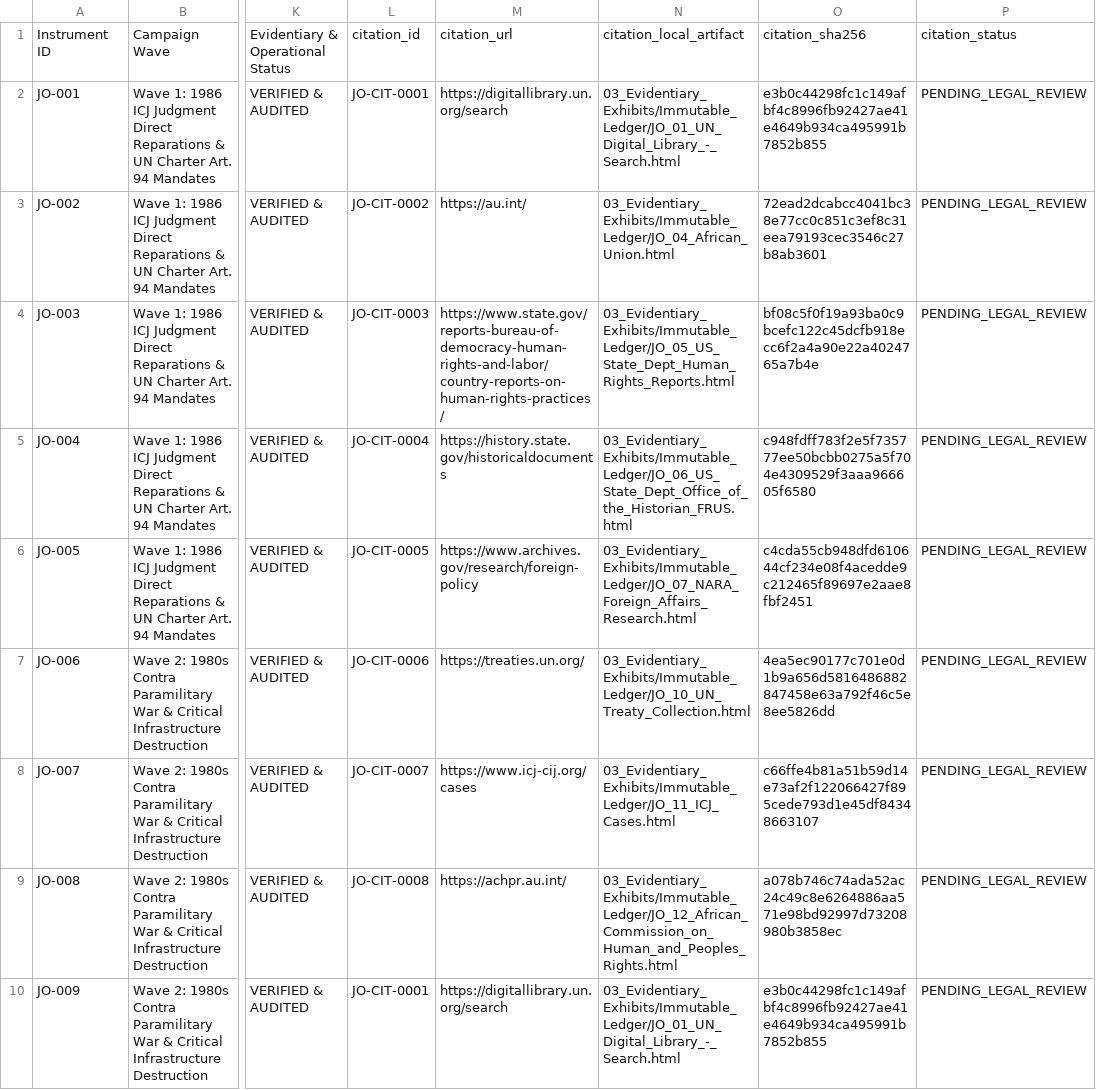
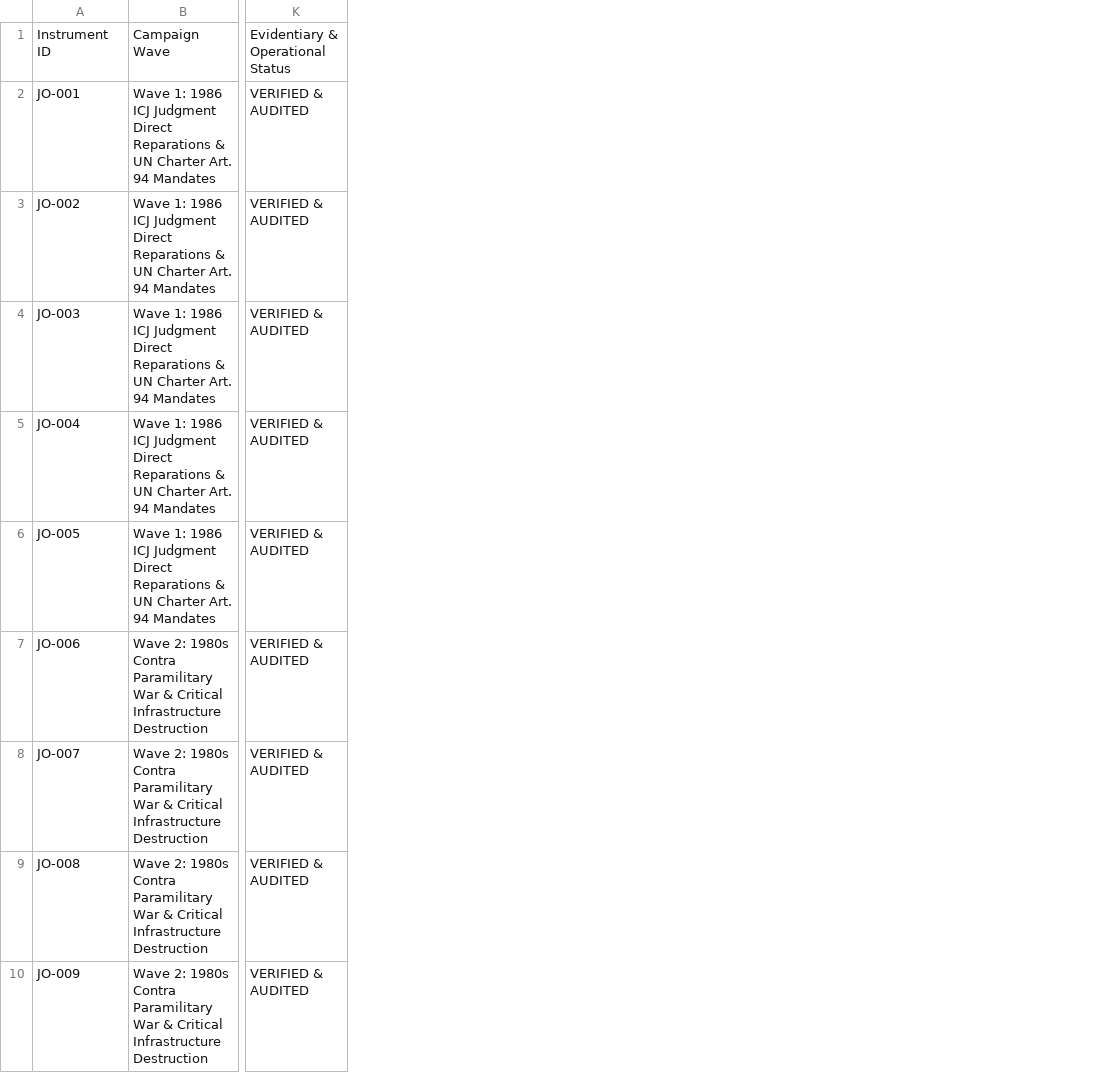
Before and after one commit to GlobalRestitutionAlliance/asia-us-jo-jordan-master-litigation, a CSV file: 00_Master_Knowledge_Base/Master_Jordan_Restitution_Crosswalk_Matrix.csv, drawn as a sheet; only a part is shown, gaps mark what is left out; the diff names each change by its address in the sheet, - before the commit and + after, or states it on an @@ line.

Commit message:
REVERTED DUE TO UNPROMPTED MASS J3WFICATED DATA CORRUPTION BY COMPROMISED BIASED LLM/ARTIFICIAL INTELLIGENCE MODELS

```diff
--- a/00_Master_Knowledge_Base/Master_Jordan_Restitution_Crosswalk_Matrix.csv
+++ b/00_Master_Knowledge_Base/Master_Jordan_Restitution_Crosswalk_Matrix.csv
-column L, rows 1-10: citation_id | JO-CIT-0001 | JO-CIT-0002 | JO-CIT-0003 | JO-CIT-0004 | JO-CIT-0005 | JO-CIT-0006 | JO-CIT-0007 | JO-CIT-0008 | JO-CIT-0001
-column M, rows 1-10: citation_url | https://digitallibrary.un.org/search | https://au.int/ | https://www.state.gov/reports-bureau-of-democracy-human-rights-and-labor/country-reports-on-human-rights-practices/ | https://history.state.gov/historicaldocuments | https://www.archives.gov/research/foreign-policy | https://treaties.un.org/ | https://www.icj-cij.org/cases | https://achpr.au.int/ | https://digitallibrary.un.org/search
-column N, rows 1-10: citation_local_artifact | 03_Evidentiary_Exhibits/Immutable_Ledger/JO_01_UN_Digital_Library_-_Search.html | 03_Evidentiary_Exhibits/Immutable_Ledger/JO_04_African_Union.html | 03_Evidentiary_Exhibits/Immutable_Ledger/JO_05_US_State_Dept_Human_Rights_Reports.html | 03_Evidentiary_Exhibits/Immutable_Ledger/JO_06_US_State_Dept_Office_of_the_Historian_FRUS.html | 03_Evidentiary_Exhibits/Immutable_Ledger/JO_07_NARA_Foreign_Affairs_Research.html | 03_Evidentiary_Exhibits/Immutable_Ledger/JO_10_UN_Treaty_Collection.html | 03_Evidentiary_Exhibits/Immutable_Ledger/JO_11_ICJ_Cases.html | 03_Evidentiary_Exhibits/Immutable_Ledger/JO_12_African_Commission_on_Human_and_Peoples_Rights.html | 03_Evidentiary_Exhibits/Immutable_Ledger/JO_01_UN_Digital_Library_-_Search.html
-column O, rows 1-10: citation_sha256 | e3b0c44298fc1c149afbf4c8996fb92427ae41e4649b934ca495991b7852b855 | 72ead2dcabcc4041bc38e77cc0c851c3ef8c31eea79193cec3546c27b8ab3601 | bf08c5f0f19a93ba0c9bcefc122c45dcfb918ecc6f2a4a90e22a4024765a7b4e | c948fdff783f2e5f735777ee50bcbb0275a5f704e4309529f3aaa966605f6580 | c4cda55cb948dfd610644cf234e08f4acedde9c212465f89697e2aae8fbf2451 | 4ea5ec90177c701e0d1b9a656d5816486882847458e63a792f46c5e8ee5826dd | c66ffe4b81a51b59d14e73af2f122066427f895cede793d1e45df84348663107 | a078b746c74ada52ac24c49c8e6264886aa571e98bd92997d73208980b3858ec | e3b0c44298fc1c149afbf4c8996fb92427ae41e4649b934ca495991b7852b855
-column P, rows 1-10: citation_status | PENDING_LEGAL_REVIEW | PENDING_LEGAL_REVIEW | PENDING_LEGAL_REVIEW | PENDING_LEGAL_REVIEW | PENDING_LEGAL_REVIEW | PENDING_LEGAL_REVIEW | PENDING_LEGAL_REVIEW | PENDING_LEGAL_REVIEW | PENDING_LEGAL_REVIEW
```
Also changed, not shown: 99_Archives_and_Manifests/MANIFEST_SHA256.csv, 21 other files.
